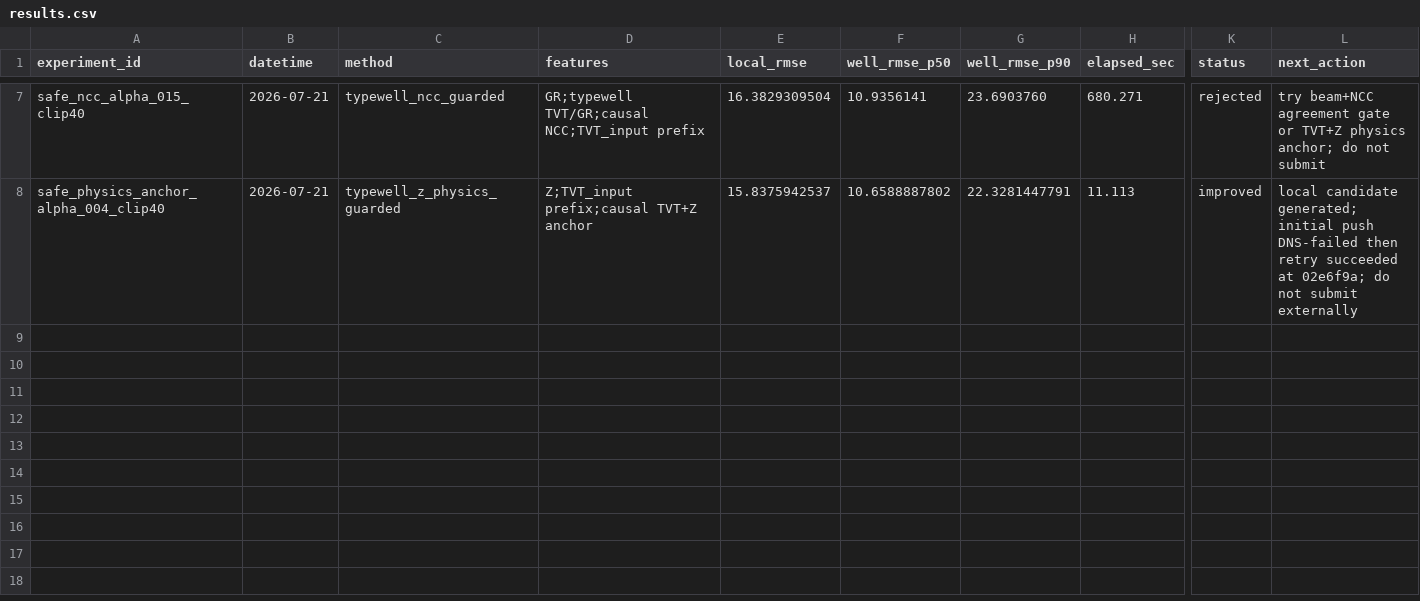
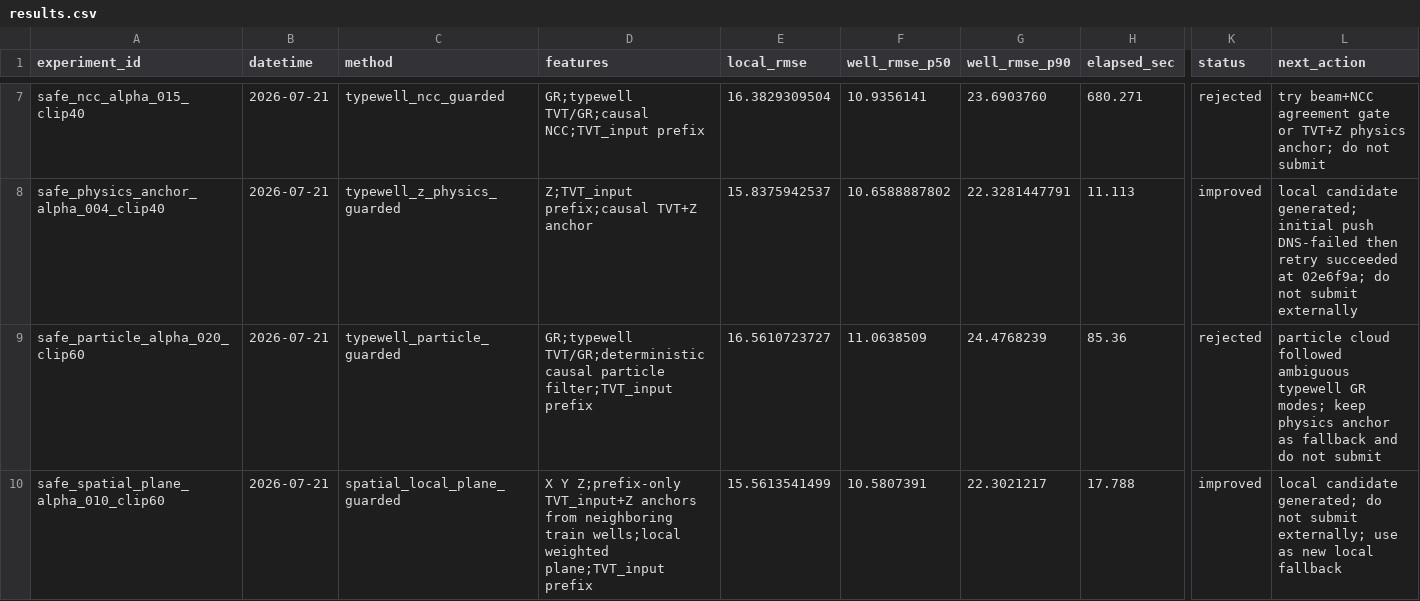
Before and after one commit to zakiyamaaaaa/Kaggle, a CSV file: rogii-wellbore-geology-prediction/experiments/results.csv, drawn as a sheet; only a part is shown, gaps mark what is left out; rows hold the shown columns only; the diff names each change by its address in the sheet, - before the commit and + after, or states it on an @@ line.

Commit message:
rogii: add local spatial plane anchor candidate

```diff
--- a/rogii-wellbore-geology-prediction/experiments/results.csv
+++ b/rogii-wellbore-geology-prediction/experiments/results.csv
+row 9: safe_particle_alpha_020_clip60 | 2026-07-21 | typewell_particle_guarded | GR;typewell TVT/GR;deterministic causal particle filter;TVT_input prefix | 16.5610723727 | 11.0638509 | 24.4768239 | 85.36 | rejected | particle cloud followed ambiguous typewell GR modes; keep physics anchor as fallback and do not submit
+row 10: safe_spatial_plane_alpha_010_clip60 | 2026-07-21 | spatial_local_plane_guarded | X Y Z;prefix-only TVT_input+Z anchors from neighboring train wells;local weighted plane;TVT_input prefix | 15.5613541499 | 10.5807391 | 22.3021217 | 17.788 | improved | local candidate generated; do not submit externally; use as new local fallback
```
Also changed, not shown: 4 other files.
